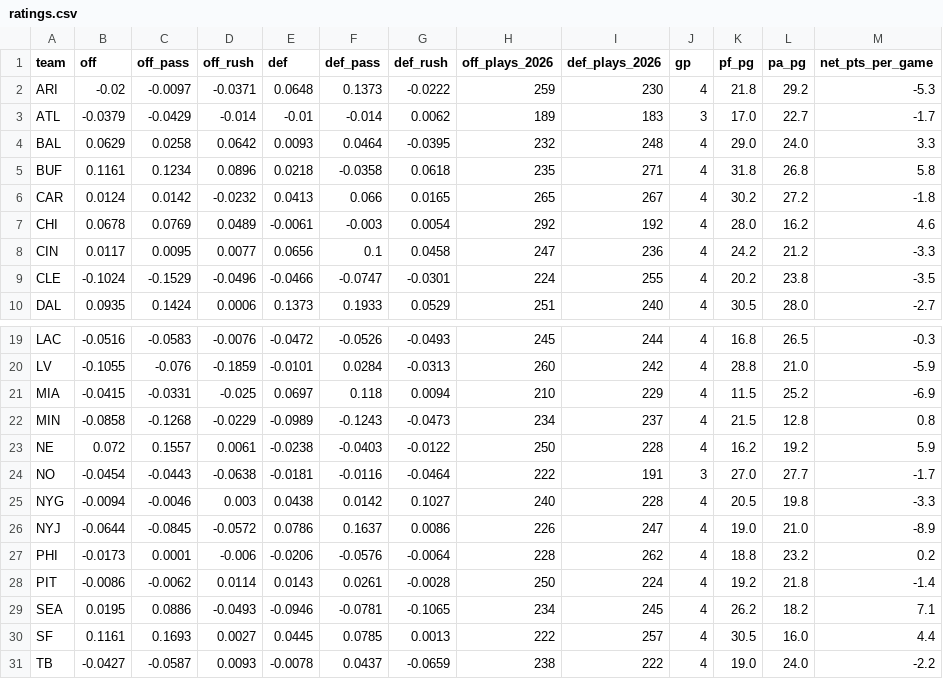
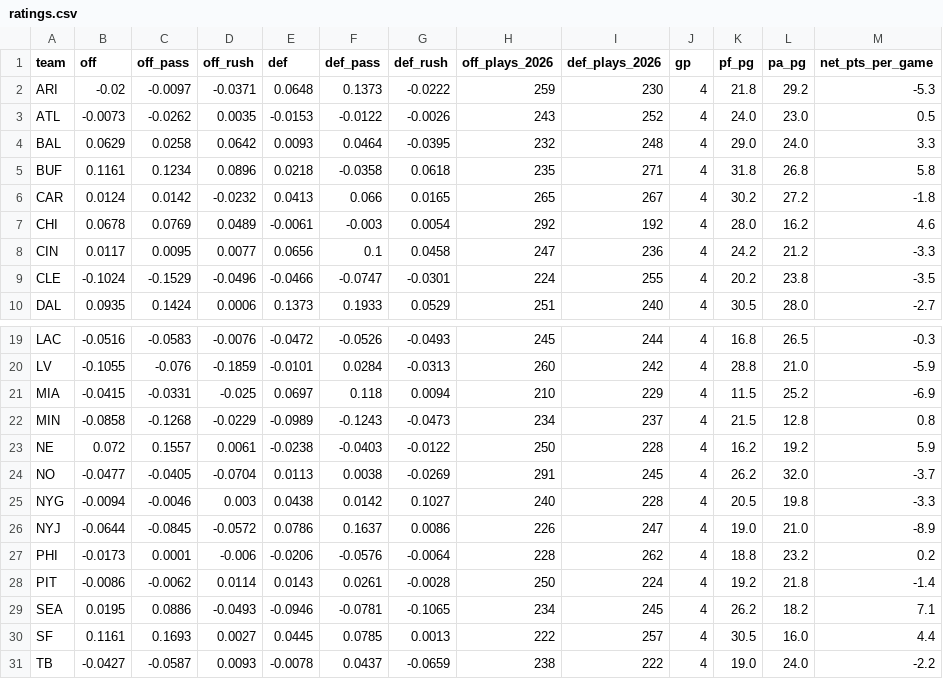
Before and after one commit to hyongdopaulyoon-sketch/hyongdopaulyoon-sketch-nfl-weekly, a CSV file: data/ratings.csv, drawn as a sheet; only a part is shown, gaps mark what is left out.

```diff
--- a/data/ratings.csv
+++ b/data/ratings.csv
@@ -2,3 +2,3 @@
 ARI,-0.02,-0.0097,-0.0371,0.0648,0.1373,-0.0222,259,230,4,21.8,29.2,-5.3
-ATL,-0.0379,-0.0429,-0.014,-0.01,-0.014,0.0062,189,183,3,17.0,22.7,-1.7
+ATL,-0.0073,-0.0262,0.0035,-0.0153,-0.0122,-0.0026,243,252,4,24.0,23.0,0.5
 BAL,0.0629,0.0258,0.0642,0.0093,0.0464,-0.0395,232,248,4,29.0,24.0,3.3
@@ -23,3 +23,3 @@ MIN,-0.0858,-0.1268,-0.0229,-0.0989,-0.1243,-0.0473,234,237,4,21.5,12.8,0.8
 NE,0.072,0.1557,0.0061,-0.0238,-0.0403,-0.0122,250,228,4,16.2,19.2,5.9
-NO,-0.0454,-0.0443,-0.0638,-0.0181,-0.0116,-0.0464,222,191,3,27.0,27.7,-1.7
+NO,-0.0477,-0.0405,-0.0704,0.0113,0.0038,-0.0269,291,245,4,26.2,32.0,-3.7
 NYG,-0.0094,-0.0046,0.003,0.0438,0.0142,0.1027,240,228,4,20.5,19.8,-3.3
```
Also changed, not shown: data/picks.csv, 11 other files.
